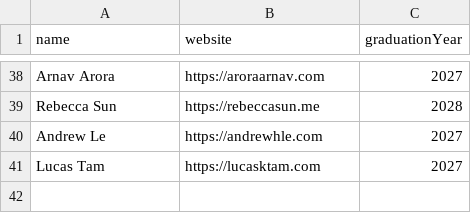
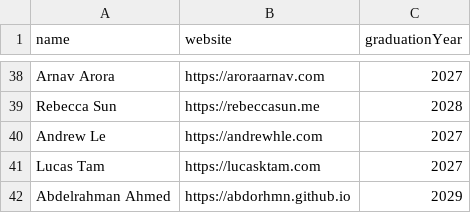
Before and after one commit to AlexCSalinas/michigan-webring, a CSV file: data/students.csv, drawn as a sheet; only a part is shown, gaps mark what is left out; the diff names each change by its address in the sheet, - before the commit and + after, or states it on an @@ line.

Commit message:
Add Abdelrahman Ahmed to students list

```diff
--- a/data/students.csv
+++ b/data/students.csv
+row 42: Abdelrahman Ahmed | https://abdorhmn.github.io | 2029
```
